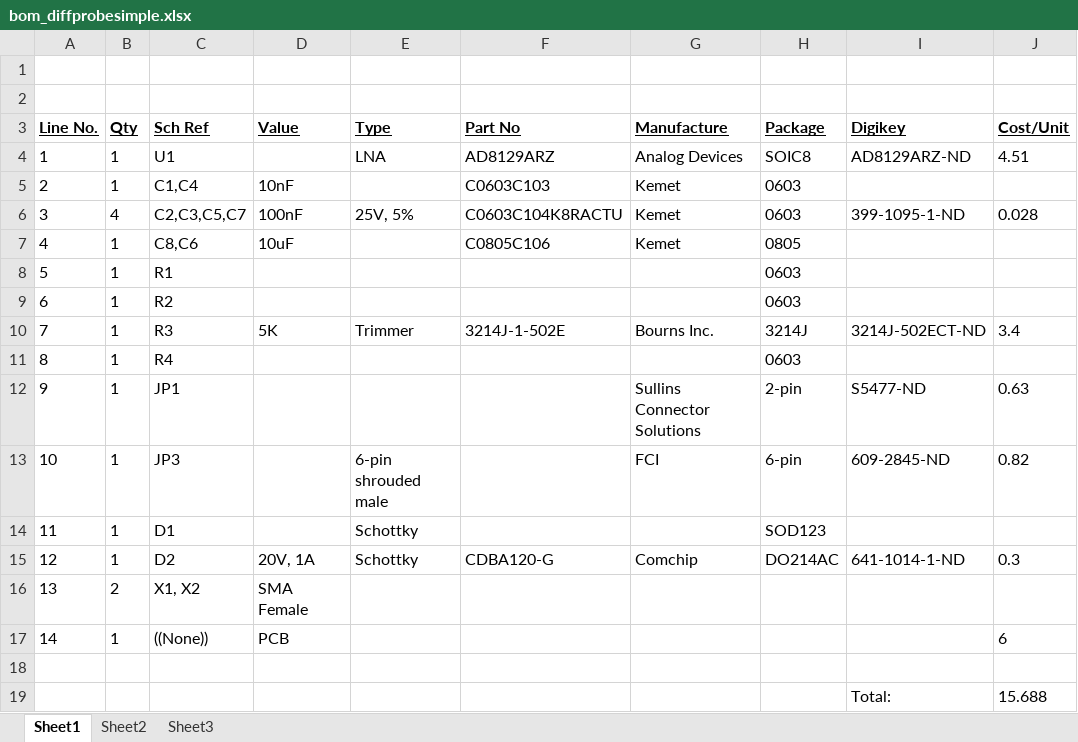
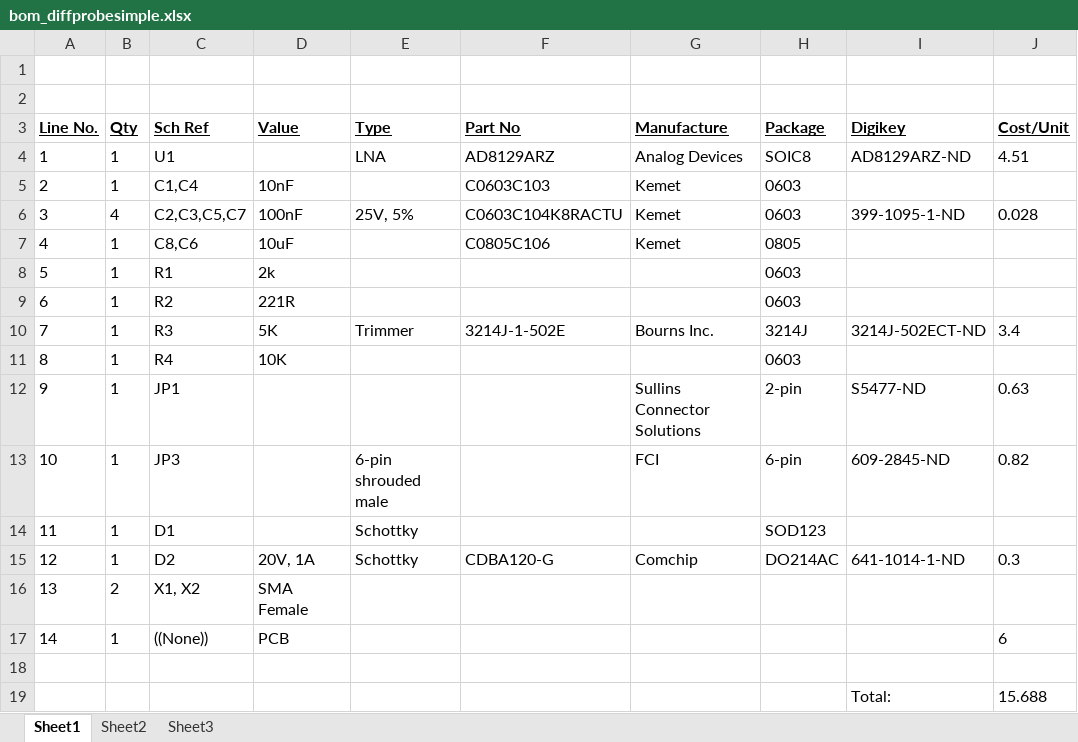
Before and after one commit to newaetech/temp-cw-test24, an Excel workbook: hardware/tools/diffprobe/diffprobe_eagle/bom_diffprobesimple.xlsx, sheet Sheet1, drawn as a sheet; values as stored, in another font and other column widths than the file's, no borders; the diff names each change by its address in the sheet, - before the commit and + after, or states it on an @@ line.

```diff
--- a/hardware/tools/diffprobe/diffprobe_eagle/bom_diffprobesimple.xlsx (sheet Sheet1)
+++ b/hardware/tools/diffprobe/diffprobe_eagle/bom_diffprobesimple.xlsx (sheet Sheet1)
-D8 (Value): (empty)
+D8 (Value): 2k
-D9 (Value): (empty)
+D9 (Value): 221R
-D11 (Value): (empty)
+D11 (Value): 10K
```
Also changed, not shown: 14 other files.
